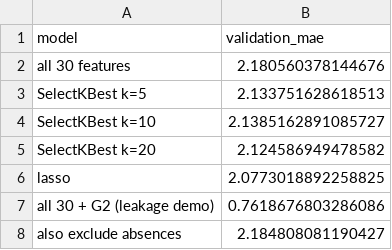
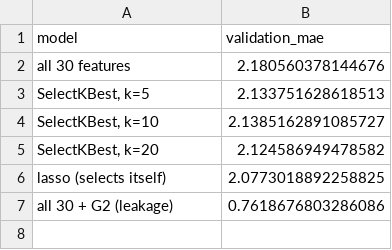
Before and after one commit to hafizmnazman/ml-lab, a CSV file: results/lab01/student_feature_selection.csv, drawn as a sheet.

Commit message:
Fix labs 1 and 2 against the handouts and rebuild the README
Restore the handout's Titanic split in Lab 2 Part C, add written
observations after every result, move predict_passenger.py into
all_experiments/ as the course layout specifies, and rerun both
notebooks to regenerate results/ and models/.

Rebuild the README with the shared build.py, an ANSI Shadow banner,
a braille card and a real JupyterLab screenshot. Remove the extra
scaffolding: docs/, scripts/, the CI workflow, the lock and later-labs
requirements files, and the dataset manifest.

```diff
--- a/results/lab01/student_feature_selection.csv
+++ b/results/lab01/student_feature_selection.csv
@@ -2,7 +2,6 @@ model,validation_mae
 all 30 features,2.180560378144676
-SelectKBest k=5,2.133751628618513
-SelectKBest k=10,2.1385162891085727
-SelectKBest k=20,2.124586949478582
-lasso,2.0773018892258825
-all 30 + G2 (leakage demo),0.7618676803286086
-also exclude absences,2.184808081190427
+"SelectKBest, k=5",2.133751628618513
+"SelectKBest, k=10",2.1385162891085727
+"SelectKBest, k=20",2.124586949478582
+lasso (selects itself),2.0773018892258825
+all 30 + G2 (leakage),0.7618676803286086
```
Also changed, not shown: results/lab02/titanic_cv_results.csv, 55 other files.
